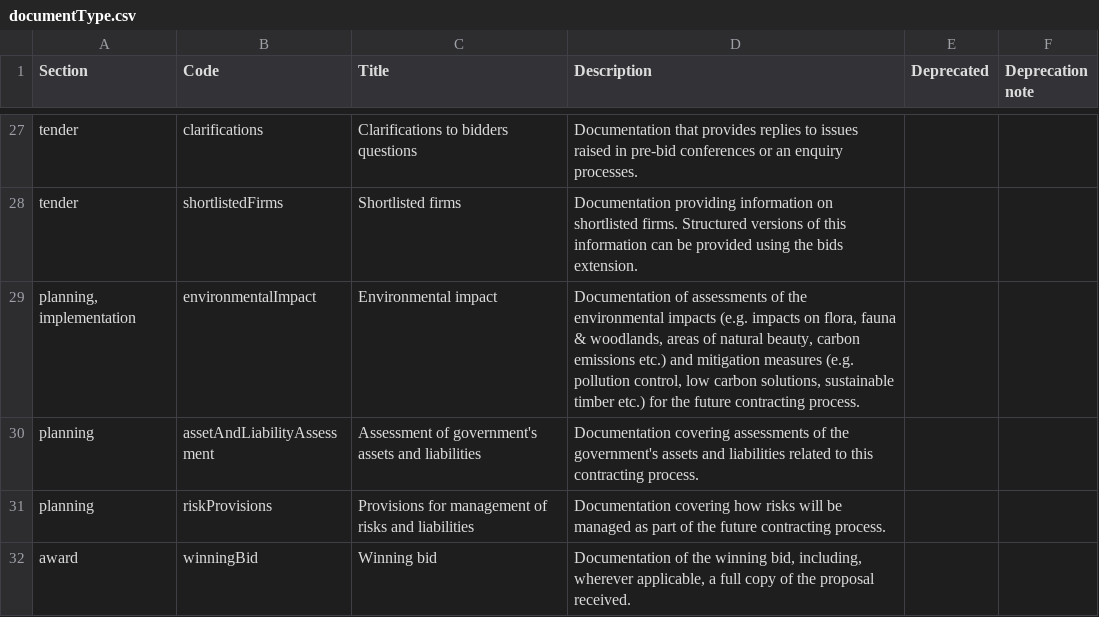
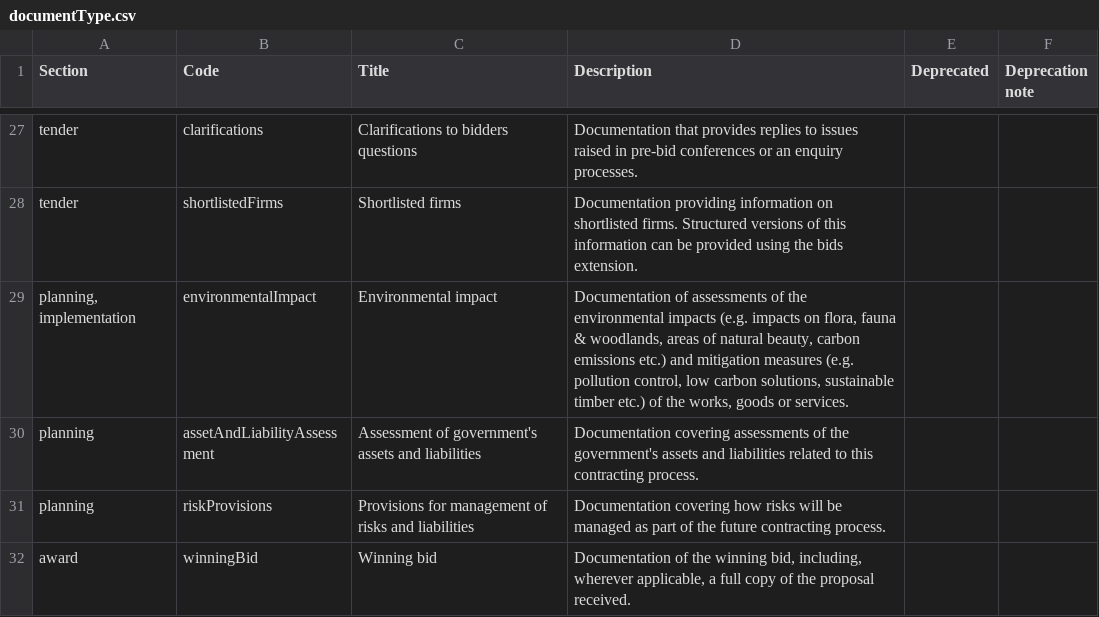
Before and after one commit to open-contracting/standard, a CSV file: schema/codelists/documentType.csv, drawn as a sheet; only a part is shown, gaps mark what is left out.

Commit message:
Clarify that environmental impact is of the purchase not the process

```diff
--- a/schema/codelists/documentType.csv
+++ b/schema/codelists/documentType.csv
@@ -28,3 +28,3 @@ tender,clarifications,Clarifications to bidders questions,Documentation that pro
 tender,shortlistedFirms,Shortlisted firms,Documentation providing information on shortlisted firms. Structured versions of this information can be provided using the bids extension.,,
-"planning, implementation",environmentalImpact,Environmental impact,"Documentation of assessments of the environmental impacts (e.g. impacts on flora, fauna & woodlands, areas of natural beauty, carbon emissions etc.) and mitigation measures (e.g. pollution control, low carbon solutions, sustainable timber etc.) for the future contracting process.",,
+"planning, implementation",environmentalImpact,Environmental impact,"Documentation of assessments of the environmental impacts (e.g. impacts on flora, fauna & woodlands, areas of natural beauty, carbon emissions etc.) and mitigation measures (e.g. pollution control, low carbon solutions, sustainable timber etc.) of the works, goods or services.",,
 planning,assetAndLiabilityAssessment,Assessment of government's assets and liabilities,Documentation covering assessments of the government's assets and liabilities related to this contracting process.,,
```
